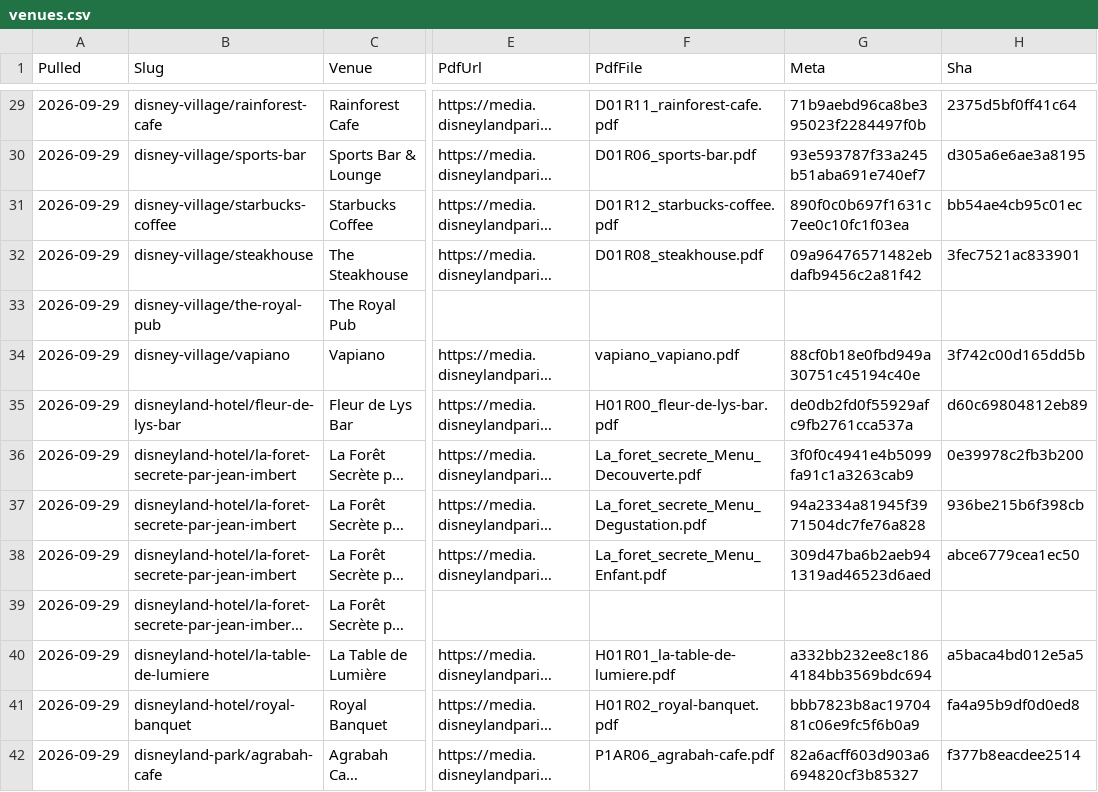
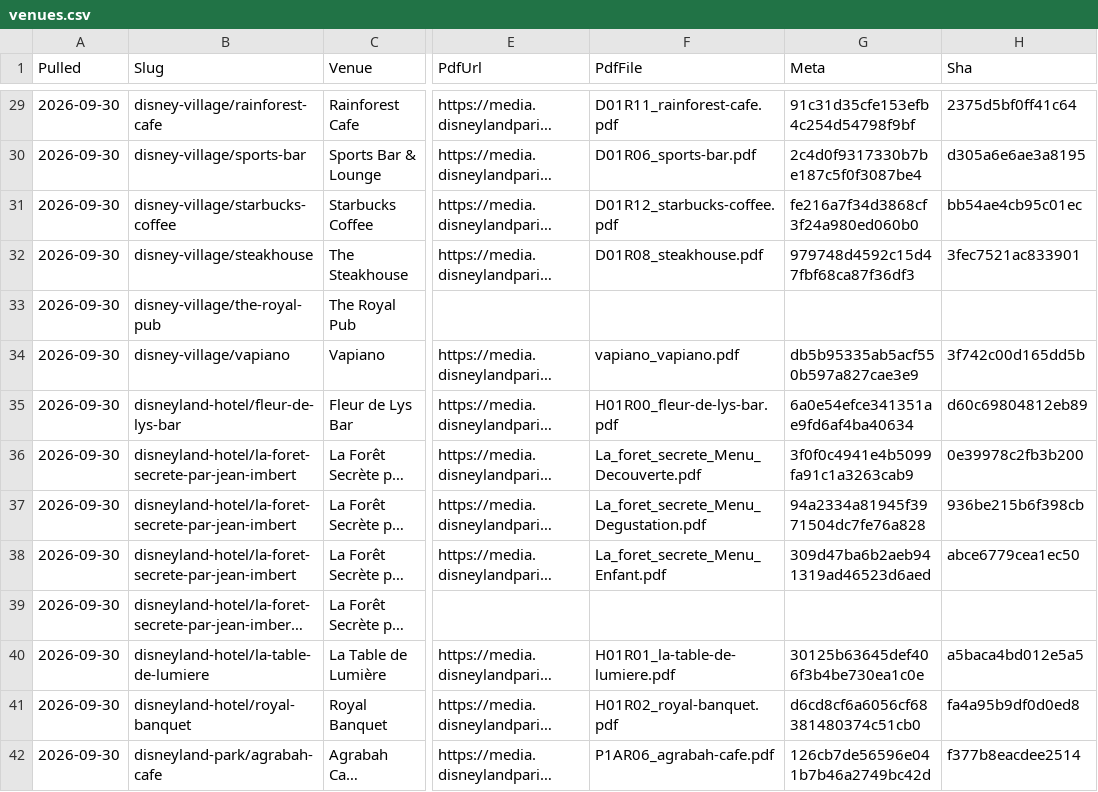
Before and after one commit to scoopdisney/paris-menu-watch, a CSV file: data/venues.csv, drawn as a sheet; only a part is shown, gaps mark what is left out; long unchanged cells end in …; the diff covers the shown part only; the diff names each change by its address in the sheet, - before the commit and + after, or states it on an @@ line.

```diff
--- a/data/venues.csv
+++ b/data/venues.csv
-A29:A42 (Pulled): 2026-09-29
+A29:A42 (Pulled): 2026-09-30
-G29 (Meta): 71b9aebd96ca8be395023f2284497f0b
+G29 (Meta): 91c31d35cfe153efb4c254d54798f9bf
-G30 (Meta): 93e593787f33a245b51aba691e740ef7
+G30 (Meta): 2c4d0f9317330b7be187c5f0f3087be4
-G31 (Meta): 890f0c0b697f1631c7ee0c10fc1f03ea
+G31 (Meta): fe216a7f34d3868cf3f24a980ed060b0
-G32 (Meta): 09a96476571482ebdafb9456c2a81f42
+G32 (Meta): 979748d4592c15d47fbf68ca87f36df3
-G34 (Meta): 88cf0b18e0fbd949a30751c45194c40e
+G34 (Meta): db5b95335ab5acf550b597a827cae3e9
-G35 (Meta): de0db2fd0f55929afc9fb2761cca537a
+G35 (Meta): 6a0e54efce341351ae9fd6af4ba40634
-G40 (Meta): a332bb232ee8c1864184bb3569bdc694
+G40 (Meta): 30125b63645def406f3b4be730ea1c0e
-G41 (Meta): bbb7823b8ac1970481c06e9fc5f6b0a9
+G41 (Meta): d6cd8cf6a6056cf68381480374c51cb0
-G42 (Meta): 82a6acff603d903a6694820cf3b85327
+G42 (Meta): 126cb7de56596e041b7b46a2749bc42d
```
Also changed, not shown: 147 edited cells elsewhere in this file, data/prices.csv, 1 other file.
